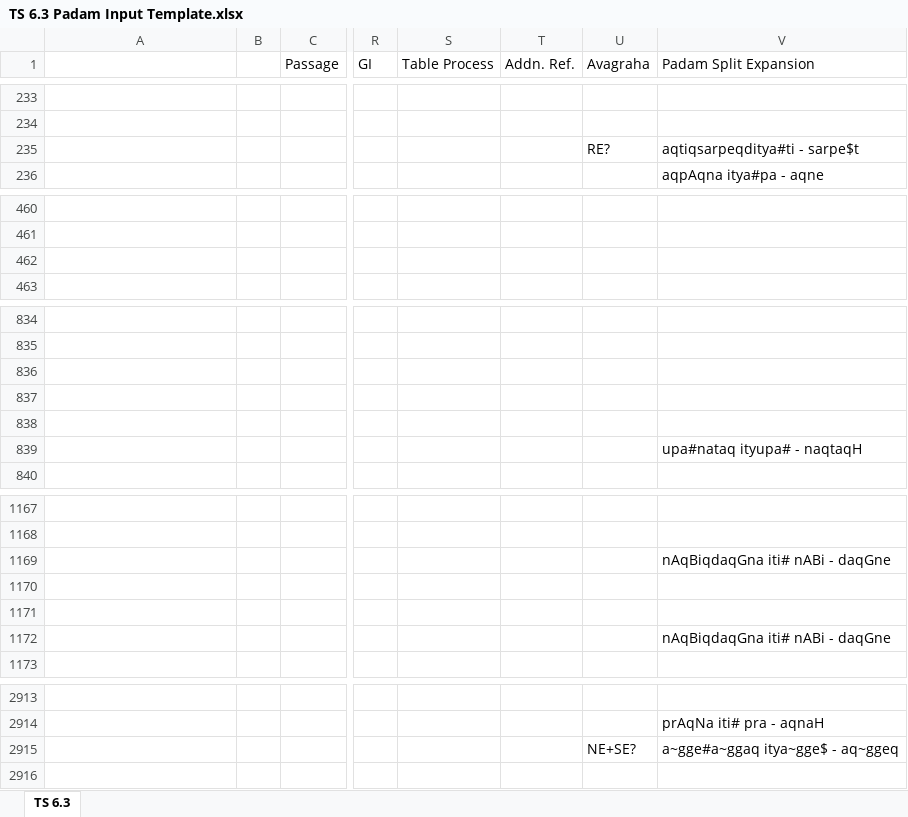
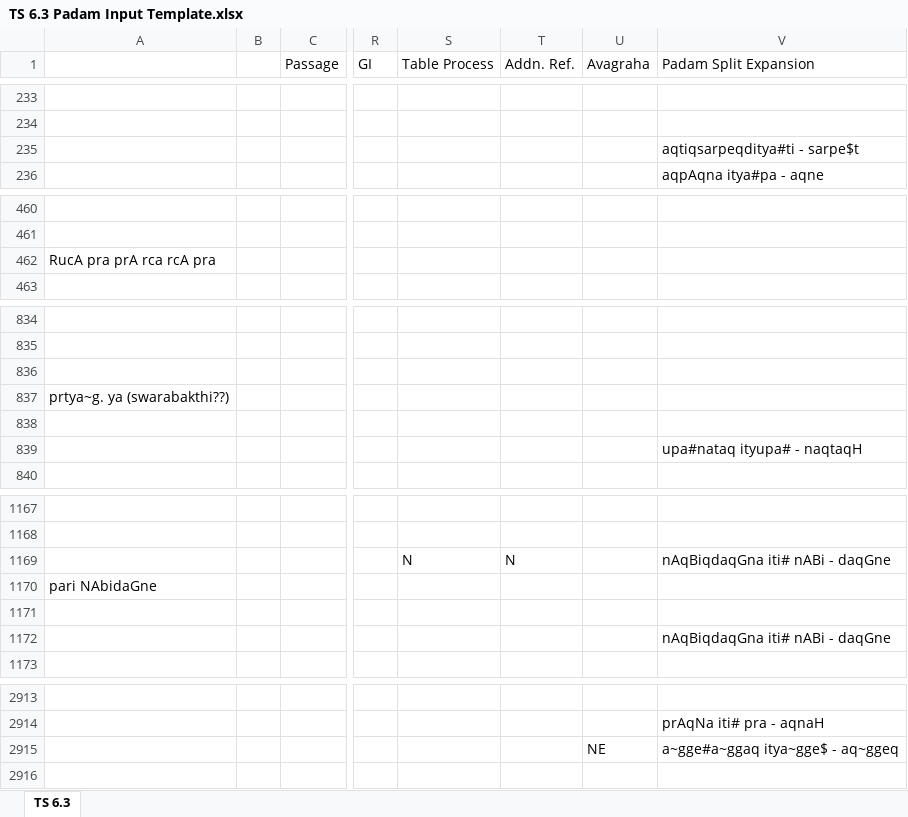
Before and after one commit to KYVeda/texts, an Excel workbook: TS Jatai Working/Padam Input Templates/TS 6.3 Padam Input Template.xlsx, sheet TS 6.3, drawn as a sheet; only a part is shown, gaps mark what is left out; values as stored, in another font and other column widths than the file's, no cell formats; the diff names each change by its address in the sheet, - before the commit and + after, or states it on an @@ line.

```diff
--- a/TS Jatai Working/Padam Input Templates/TS 6.3 Padam Input Template.xlsx (sheet TS 6.3)
+++ b/TS Jatai Working/Padam Input Templates/TS 6.3 Padam Input Template.xlsx (sheet TS 6.3)
-U235 (Avagraha): RE?
+U235 (Avagraha): (empty)
-A462: (empty)
+A462: RucA pra prA rca rcA pra
-A837: (empty)
+A837: prtya~g. ya (swarabakthi??)
-S1169 (Table Process): (empty)
+S1169 (Table Process): N
-T1169 (Addn. Ref.): (empty)
+T1169 (Addn. Ref.): N
-A1170: (empty)
+A1170: pari NAbidaGne
-U2915 (Avagraha): NE+SE?
+U2915 (Avagraha): NE
```
Also changed, not shown: cell formats, 1 other file.
